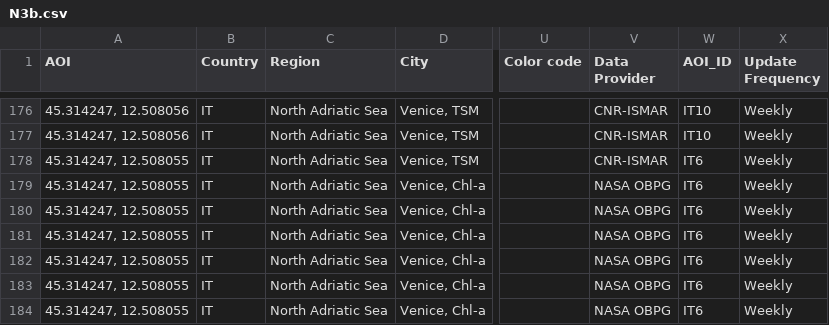
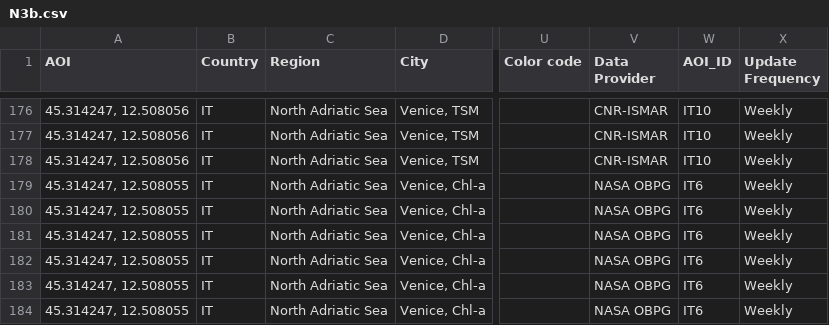
Before and after one commit to eurodatacube/eodash, a CSV file: app/public/data/trilateral/N3b.csv, drawn as a sheet; only a part is shown, gaps mark what is left out; the diff names each change by its address in the sheet, - before the commit and + after, or states it on an @@ line.

Commit message:
fix tsm entry and update cache

```diff
--- a/app/public/data/trilateral/N3b.csv
+++ b/app/public/data/trilateral/N3b.csv
-A178 (AOI): 45.314247, 12.508055
+A178 (AOI): 45.314247, 12.508056
-W178 (AOI_ID): IT6
+W178 (AOI_ID): IT10
```
Also changed, not shown: 2 other files.
